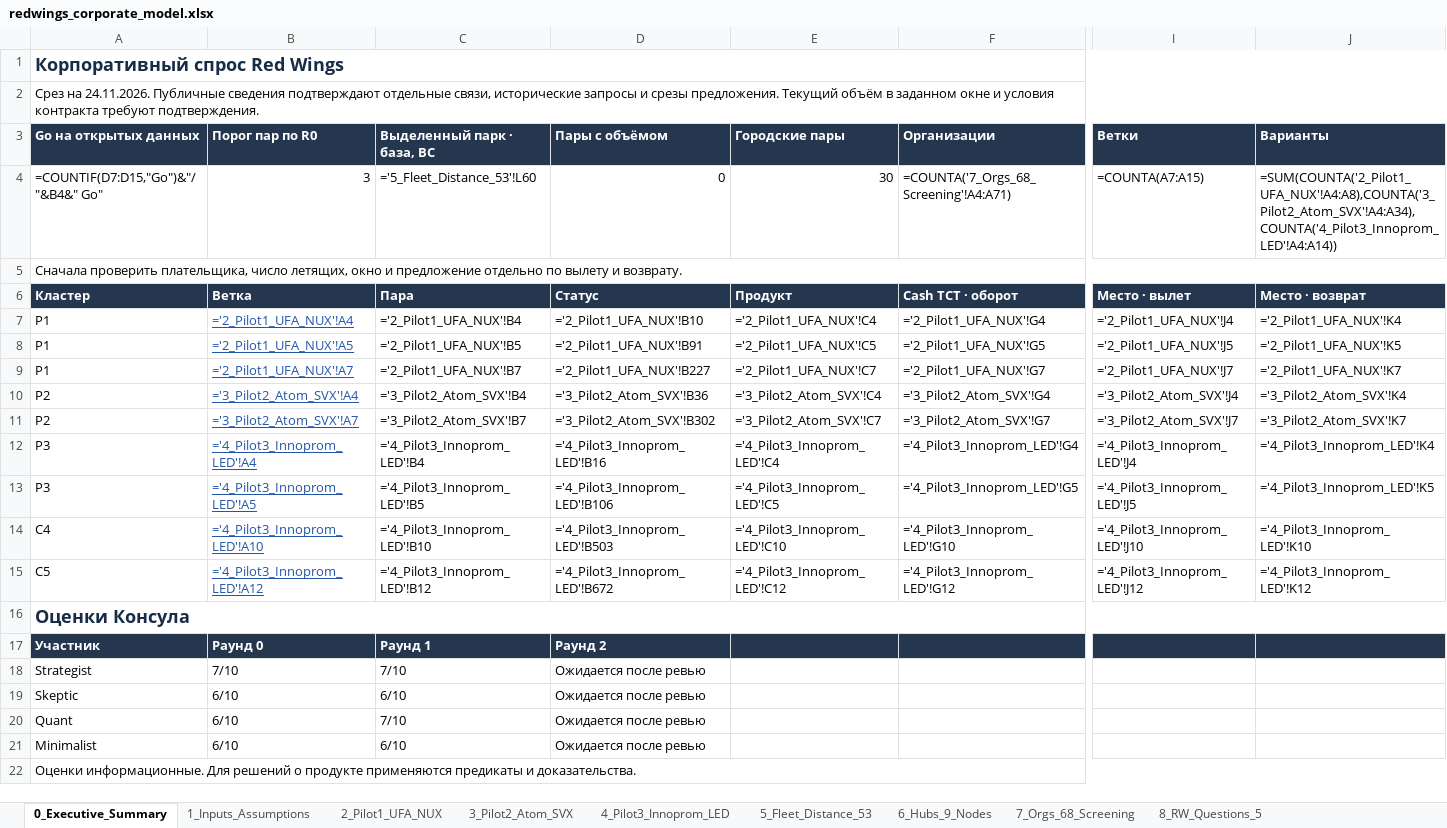
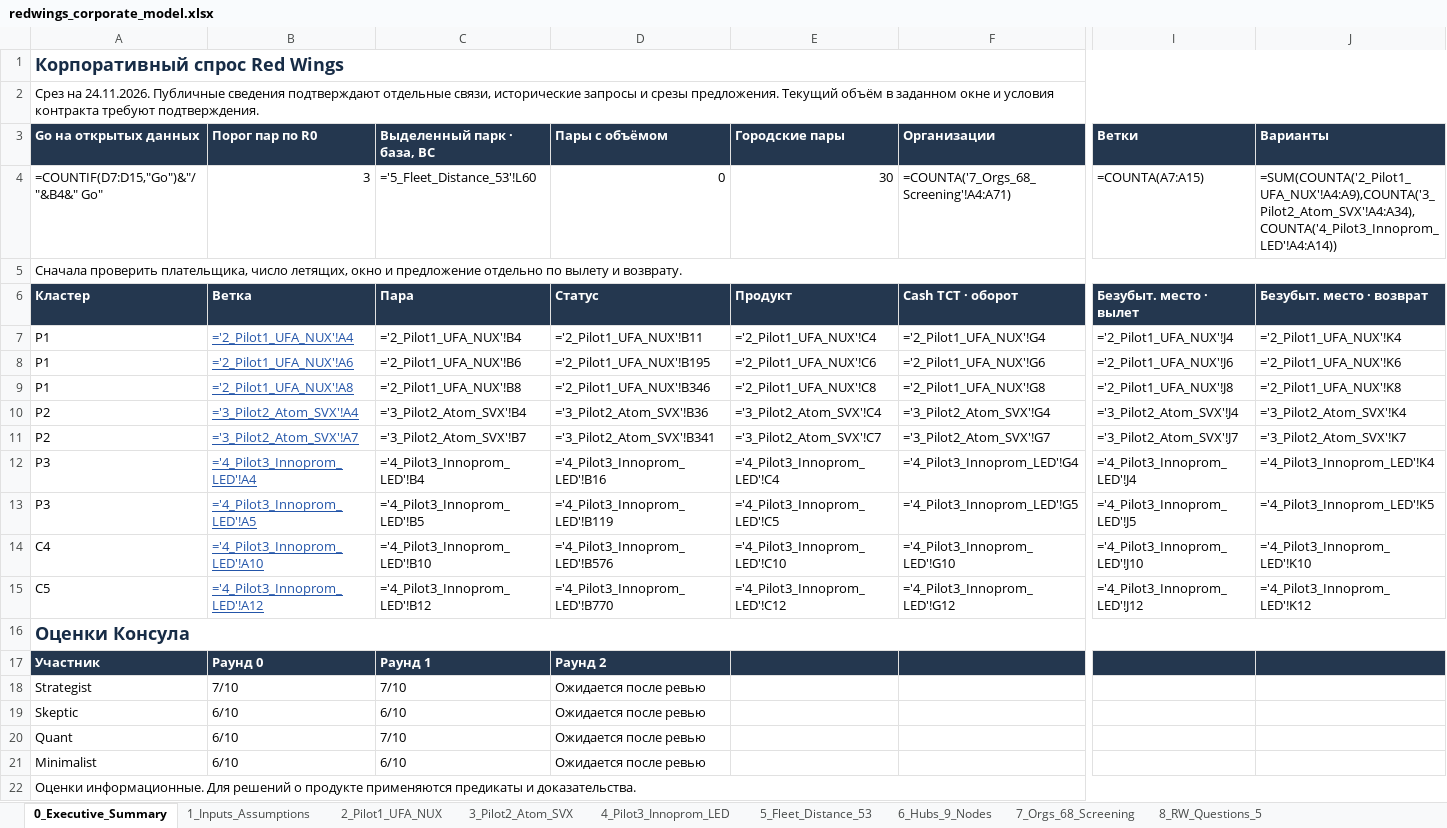
Before and after one commit to Mput13/case_championship, an Excel workbook: context/51_corporate_expert_kit_20261124/redwings_corporate_model.xlsx, sheet 0_Executive_Summary, drawn as a sheet; only a part is shown, gaps mark what is left out; values as stored, in another font and other column widths than the file's, no borders; formulas without a stored value are shown as written; the diff covers the shown part only; the diff names each change by its address in the sheet, - before the commit and + after, or states it on an @@ line.

```diff
--- a/context/51_corporate_expert_kit_20261124/redwings_corporate_model.xlsx (sheet 0_Executive_Summary)
+++ b/context/51_corporate_expert_kit_20261124/redwings_corporate_model.xlsx (sheet 0_Executive_Summary)
-J4 (Варианты): =SUM(COUNTA('2_Pilot1_UFA_NUX'!A4:A8),COUNTA('3_Pilot2_Atom_SVX'!A4:A34),COUNTA('4_Pilot3_Innoprom_LED'!A4:A14))
+J4 (Варианты): =SUM(COUNTA('2_Pilot1_UFA_NUX'!A4:A9),COUNTA('3_Pilot2_Atom_SVX'!A4:A34),COUNTA('4_Pilot3_Innoprom_LED'!A4:A14))
-I6 (Ветки): Место · вылет
+I6 (Ветки): Безубыт. место · вылет
-J6 (Варианты): Место · возврат
+J6 (Варианты): Безубыт. место · возврат
-D7 (Пары с объёмом): ='2_Pilot1_UFA_NUX'!B10
+D7 (Пары с объёмом): ='2_Pilot1_UFA_NUX'!B11
-B8 (Порог пар по R0): ='2_Pilot1_UFA_NUX'!A5
+B8 (Порог пар по R0): ='2_Pilot1_UFA_NUX'!A6
-C8 (Выделенный парк · база, ВС): ='2_Pilot1_UFA_NUX'!B5
+C8 (Выделенный парк · база, ВС): ='2_Pilot1_UFA_NUX'!B6
-D8 (Пары с объёмом): ='2_Pilot1_UFA_NUX'!B91
+D8 (Пары с объёмом): ='2_Pilot1_UFA_NUX'!B195
-E8 (Городские пары): ='2_Pilot1_UFA_NUX'!C5
+E8 (Городские пары): ='2_Pilot1_UFA_NUX'!C6
-F8 (Организации): ='2_Pilot1_UFA_NUX'!G5
+F8 (Организации): ='2_Pilot1_UFA_NUX'!G6
-I8 (Ветки): ='2_Pilot1_UFA_NUX'!J5
+I8 (Ветки): ='2_Pilot1_UFA_NUX'!J6
-J8 (Варианты): ='2_Pilot1_UFA_NUX'!K5
+J8 (Варианты): ='2_Pilot1_UFA_NUX'!K6
-B9 (Порог пар по R0): ='2_Pilot1_UFA_NUX'!A7
+B9 (Порог пар по R0): ='2_Pilot1_UFA_NUX'!A8
-C9 (Выделенный парк · база, ВС): ='2_Pilot1_UFA_NUX'!B7
+C9 (Выделенный парк · база, ВС): ='2_Pilot1_UFA_NUX'!B8
-D9 (Пары с объёмом): ='2_Pilot1_UFA_NUX'!B227
+D9 (Пары с объёмом): ='2_Pilot1_UFA_NUX'!B346
-E9 (Городские пары): ='2_Pilot1_UFA_NUX'!C7
+E9 (Городские пары): ='2_Pilot1_UFA_NUX'!C8
-F9 (Организации): ='2_Pilot1_UFA_NUX'!G7
+F9 (Организации): ='2_Pilot1_UFA_NUX'!G8
-I9 (Ветки): ='2_Pilot1_UFA_NUX'!J7
+I9 (Ветки): ='2_Pilot1_UFA_NUX'!J8
-J9 (Варианты): ='2_Pilot1_UFA_NUX'!K7
+J9 (Варианты): ='2_Pilot1_UFA_NUX'!K8
-D11 (Пары с объёмом): ='3_Pilot2_Atom_SVX'!B302
+D11 (Пары с объёмом): ='3_Pilot2_Atom_SVX'!B341
-D13 (Пары с объёмом): ='4_Pilot3_Innoprom_LED'!B106
+D13 (Пары с объёмом): ='4_Pilot3_Innoprom_LED'!B119
-D14 (Пары с объёмом): ='4_Pilot3_Innoprom_LED'!B503
+D14 (Пары с объёмом): ='4_Pilot3_Innoprom_LED'!B576
-D15 (Пары с объёмом): ='4_Pilot3_Innoprom_LED'!B672
+D15 (Пары с объёмом): ='4_Pilot3_Innoprom_LED'!B770
```
Also changed, not shown: 4 edited cells elsewhere in this sheet, sheet 3_Pilot2_Atom_SVX, sheet 4_Pilot3_Innoprom_LED, sheet 2_Pilot1_UFA_NUX, sheet 1_Inputs_Assumptions, sheet 5_Fleet_Distance_53, 8 other files.
